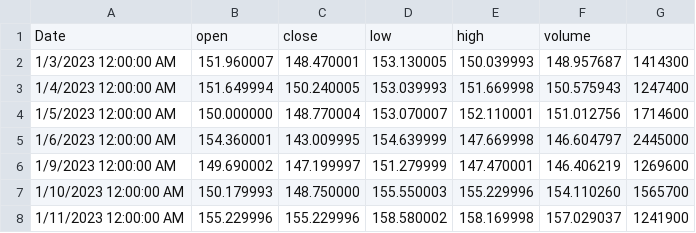
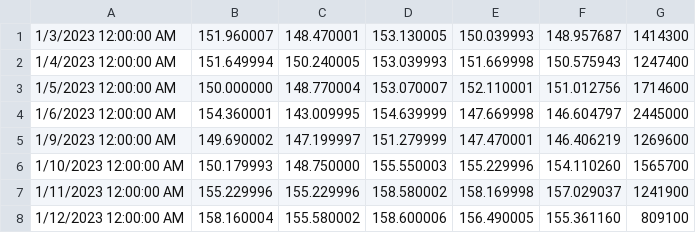
Before and after one commit to maayansaid1234/practicumTeam2, a CSV file: Teams/Team2/A.csv, drawn as a sheet; only a part is shown; the shorter side is filled out with more unchanged rows; the diff names each change by its address in the sheet, - before the commit and + after, or states it on an @@ line.

```diff
--- a/Teams/Team2/A.csv
+++ b/Teams/Team2/A.csv
-row 1: Date | open | close | low | high | volume
```
Also changed, not shown: Teams/Team2/HUBS.csv, Teams/Team2/MSCI.csv, 5 other files.
